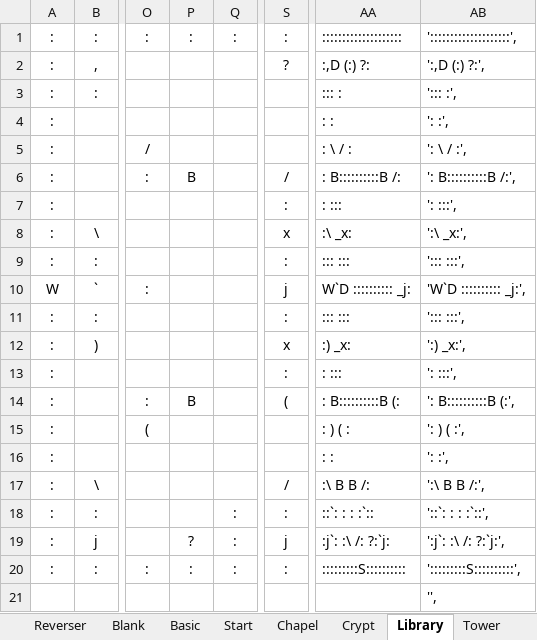
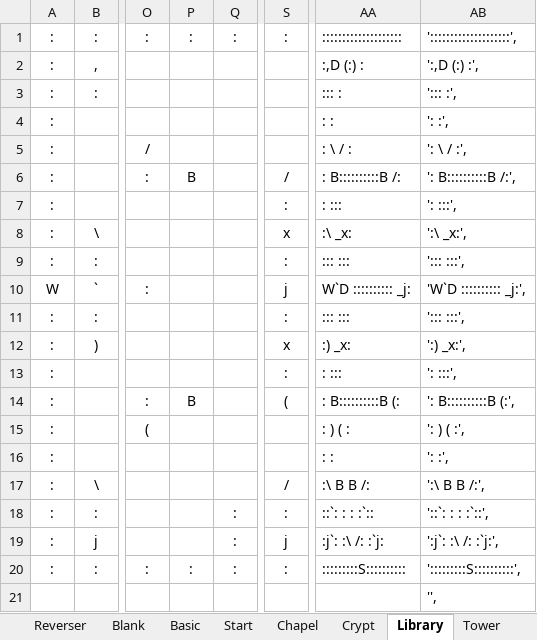
Before and after one commit to kwoolter/Tower2, an Excel workbook: game_template/model/data/floor builder 20170212.xlsx, sheet Library, drawn as a sheet; only a part is shown, gaps mark what is left out; values as stored, in another font and other column widths than the file's, no borders; conditional formats not drawn; the diff names each change by its address in the sheet, - before the commit and + after, or states it on an @@ line.

```diff
--- a/game_template/model/data/floor builder 20170212.xlsx (sheet Library)
+++ b/game_template/model/data/floor builder 20170212.xlsx (sheet Library)
-S2: ?
+S2: (empty)
-AA2: :,D (:) ?:
+AA2: :,D (:) :
-AB2: ':,D (:) ?:',
+AB2: ':,D (:) :',
-P19: ?
+P19: (empty)
-AA19: :j`: :\ /: ?:`j:
+AA19: :j`: :\ /: :`j:
-AB19: ':j`: :\ /: ?:`j:',
+AB19: ':j`: :\ /: :`j:',
```
Also changed, not shown: sheet Portal1, sheet Arena, sheet Final Room, game_template/model/data/floor builder Level 2.xlsx, game_template/model/data/floor builder Level 4.xlsx, 7 other files.
